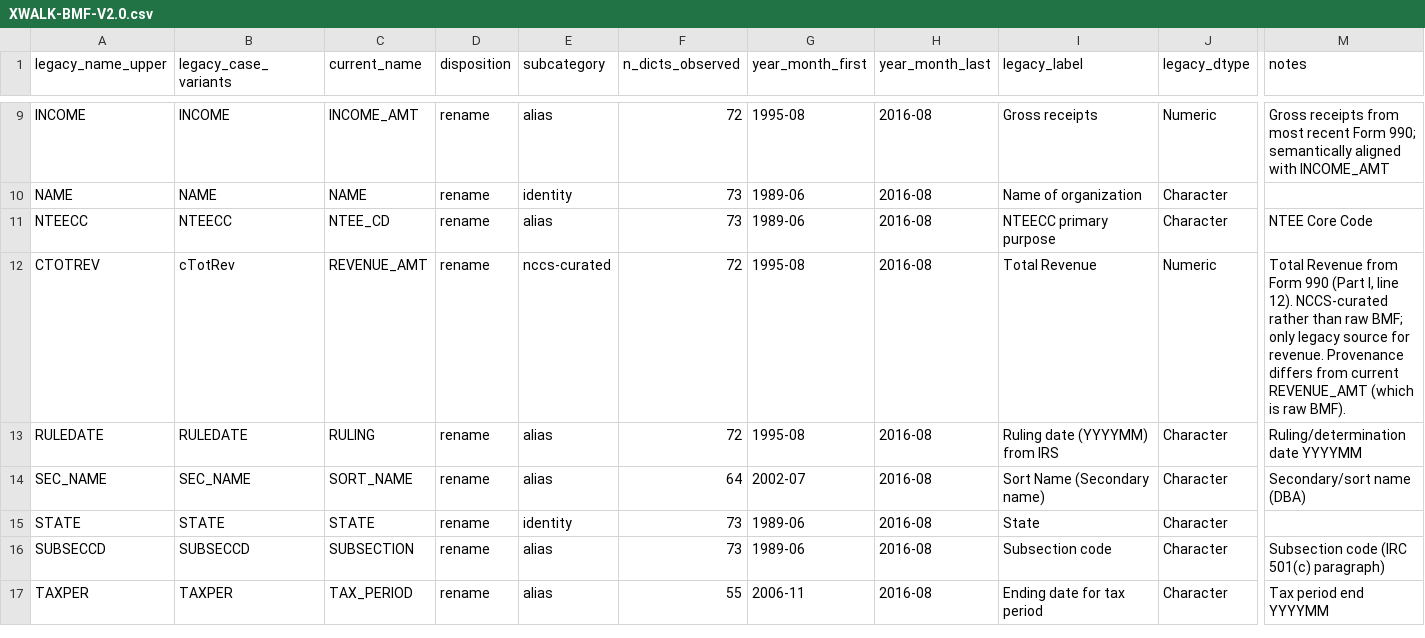
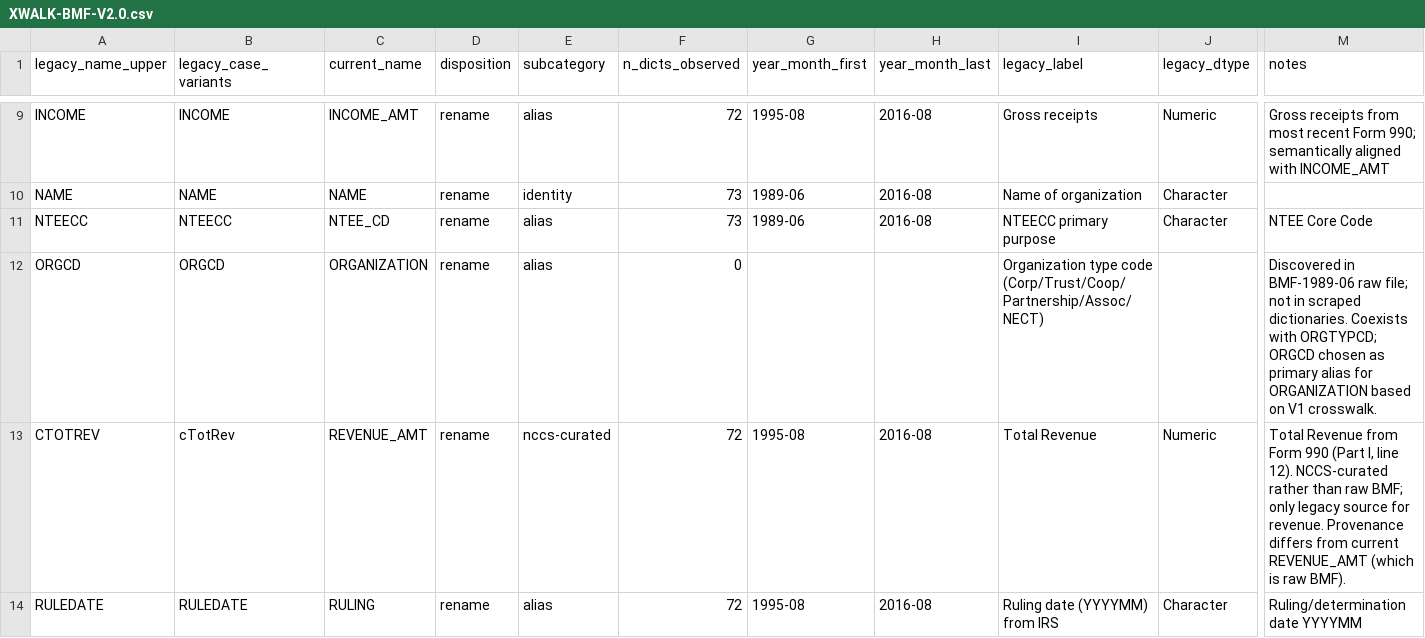
Before and after one commit to UrbanInstitute/nccs-data-bmf, a CSV file: data/crosswalks/XWALK-BMF-V2.0.csv, drawn as a sheet; only a part is shown, gaps mark what is left out; the shorter side is filled out with more unchanged rows; rows hold the shown columns only; the diff covers the shown part only; the diff names each change by its address in the sheet, - before the commit and + after, or states it on an @@ line.

```diff
--- a/data/crosswalks/XWALK-BMF-V2.0.csv
+++ b/data/crosswalks/XWALK-BMF-V2.0.csv
+row 12: ORGCD | ORGCD | ORGANIZATION | rename | alias | 0 |  |  | Organization type code (Corp/Trust/Coop/Partnership/Assoc/NECT) |  | Discovered in BMF-1989-06 raw file; not in scraped dictionaries. Coexists with ORGTYPCD; ORGCD chosen as primary alias for ORGANIZATION based on V1 crosswalk.
```
Also changed, not shown: 11 added rows elsewhere in this file, 4 other files.
